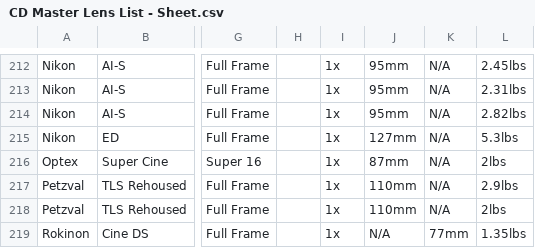
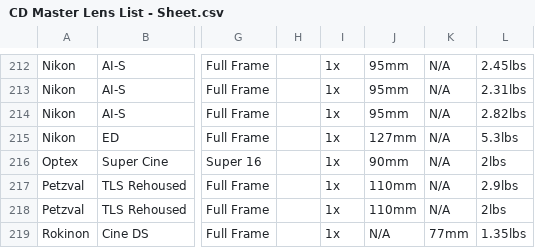
Before and after one commit to JoeTSCook/CDLenses, a CSV file: CD Master Lens List - Sheet.csv, drawn as a sheet; only a part is shown, gaps mark what is left out; the diff names each change by its address in the sheet, - before the commit and + after, or states it on an @@ line.

Commit message:
Update CD Master Lens List - Sheet.csv

```diff
--- a/CD Master Lens List - Sheet.csv
+++ b/CD Master Lens List - Sheet.csv
-J216: 87mm
+J216: 90mm
```
